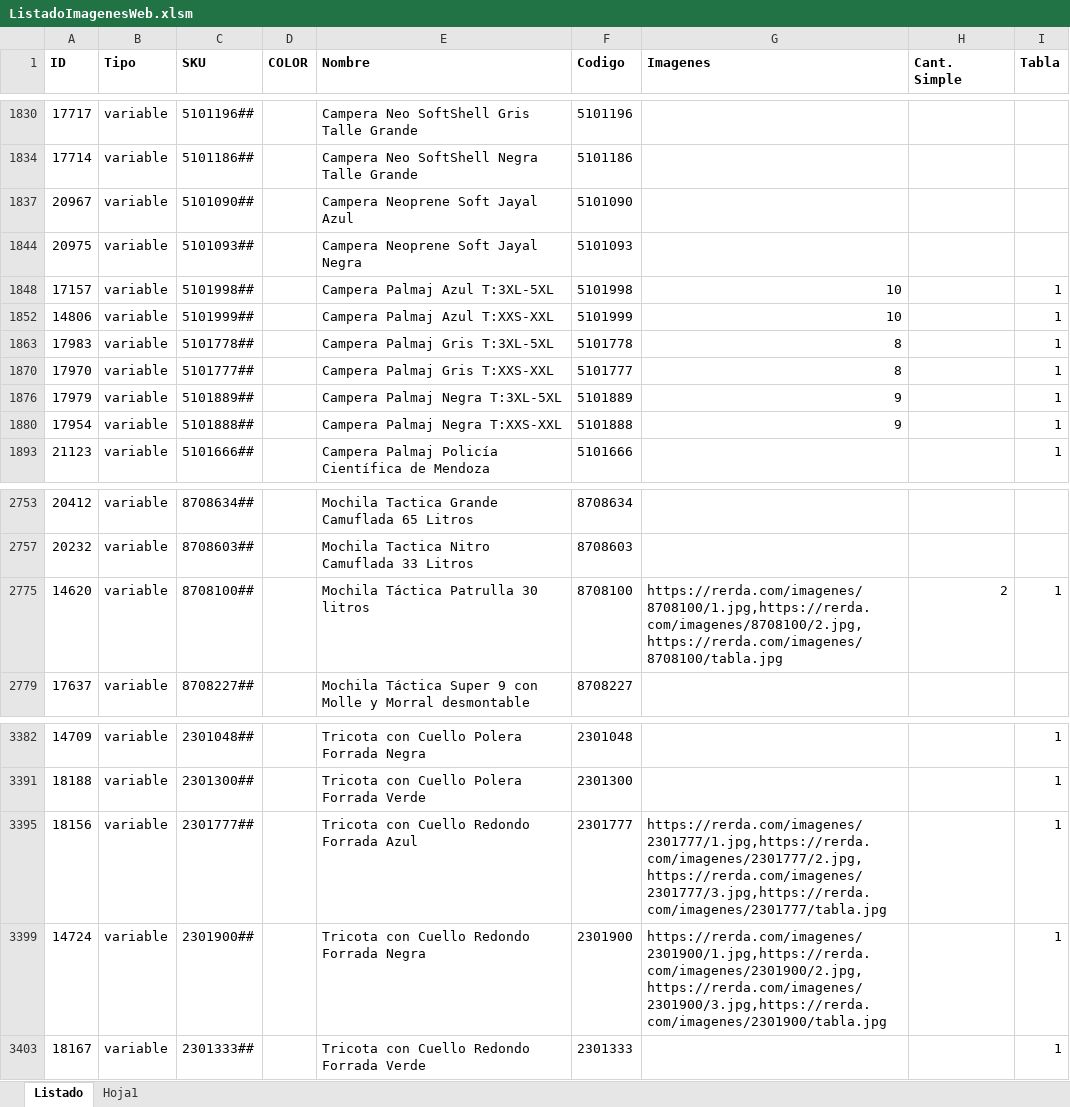
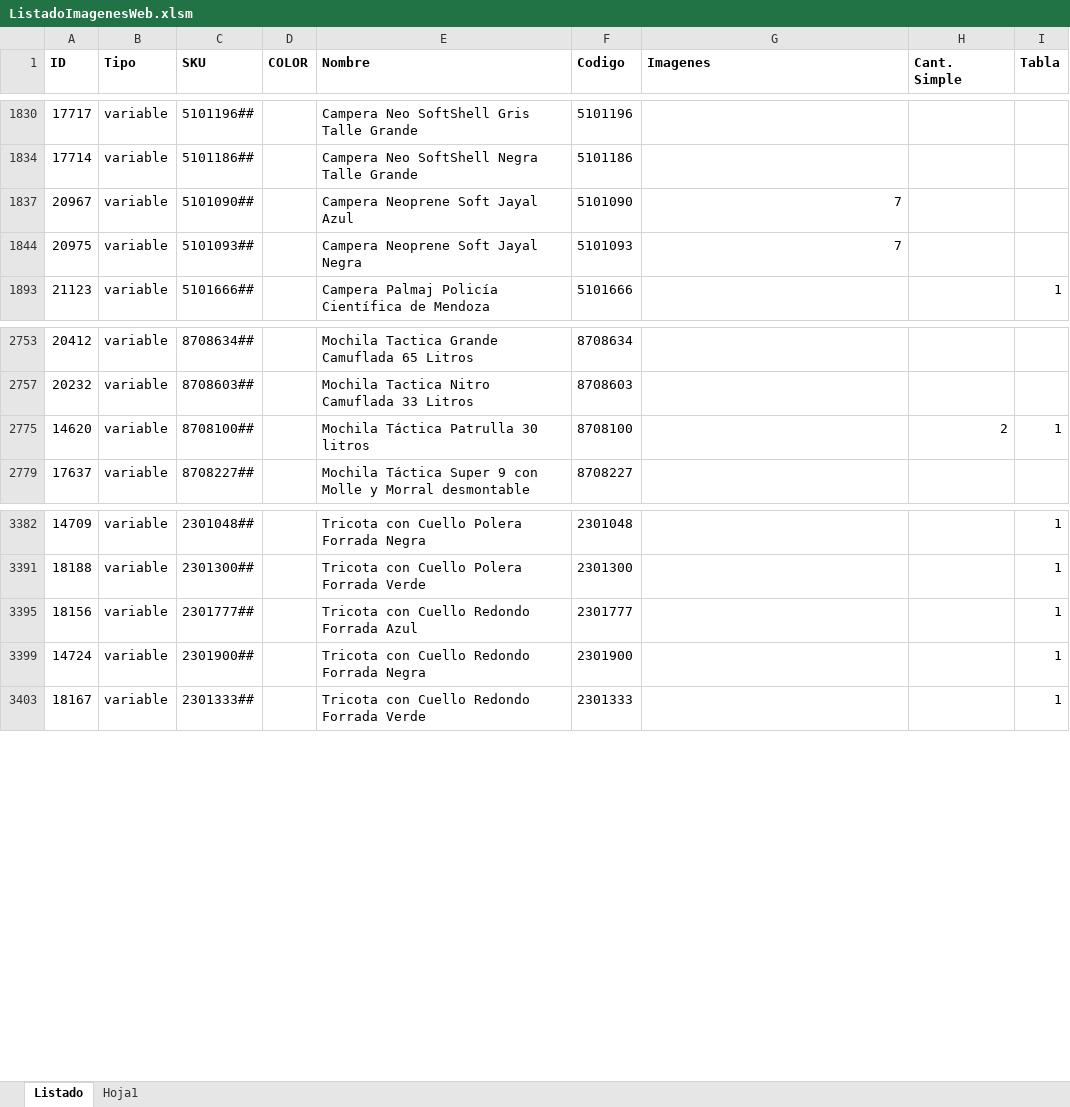
Before and after one commit to edgardoraul/archivos_bat, an Excel workbook: ListadoImagenesWeb.xlsm, sheet Listado, drawn as a sheet; only a part is shown, gaps mark what is left out; values as stored, in another font and other column widths than the file's, no borders; the diff covers the shown part only; the diff names each change by its address in the sheet, - before the commit and + after, or states it on an @@ line.

Commit message:
Actualizadas las camperas Jayal

```diff
--- a/ListadoImagenesWeb.xlsm (sheet Listado)
+++ b/ListadoImagenesWeb.xlsm (sheet Listado)
-G1837 (Imagenes): (empty)
+G1837 (Imagenes): 7
-G1844 (Imagenes): (empty)
+G1844 (Imagenes): 7
@@ row 1848 hidden: 17157 | variable | 5101998## |  | Campera Palmaj Azul T:3XL-5XL | 5101998 | 10 |  | 1 @@
@@ row 1852 hidden: 14806 | variable | 5101999## |  | Campera Palmaj Azul T:XXS-XXL | 5101999 | 10 |  | 1 @@
@@ row 1863 hidden: 17983 | variable | 5101778## |  | Campera Palmaj Gris T:3XL-5XL | 5101778 | 8 |  | 1 @@
@@ row 1870 hidden: 17970 | variable | 5101777## |  | Campera Palmaj Gris T:XXS-XXL | 5101777 | 8 |  | 1 @@
@@ row 1876 hidden: 17979 | variable | 5101889## |  | Campera Palmaj Negra T:3XL-5XL | 5101889 | 9 |  | 1 @@
@@ row 1880 hidden: 17954 | variable | 5101888## |  | Campera Palmaj Negra T:XXS-XXL | 5101888 | 9 |  | 1 @@
-G2775 (Imagenes): https://rerda.com/imagenes/8708100/1.jpg,https://rerda.com/imagenes/8708100/2.jpg,https://rerda.com/imagenes/8708100/tabla.jpg
+G2775 (Imagenes): (empty)
-G3395 (Imagenes): https://rerda.com/imagenes/2301777/1.jpg,https://rerda.com/imagenes/2301777/2.jpg,https://rerda.com/imagenes/2301777/3.jpg,https://rerda.com/imagenes/2301777/tabla.jpg
+G3395 (Imagenes): (empty)
-G3399 (Imagenes): https://rerda.com/imagenes/2301900/1.jpg,https://rerda.com/imagenes/2301900/2.jpg,https://rerda.com/imagenes/2301900/3.jpg,https://rerda.com/imagenes/2301900/tabla.jpg
+G3399 (Imagenes): (empty)
```
Also changed, not shown: 22 hidden or unhidden rows elsewhere in this sheet.
